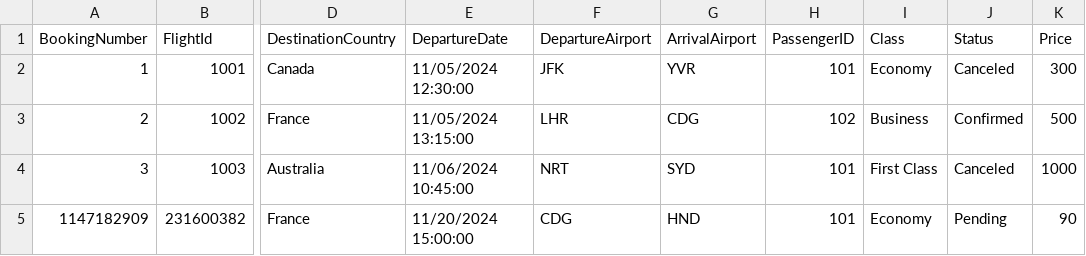
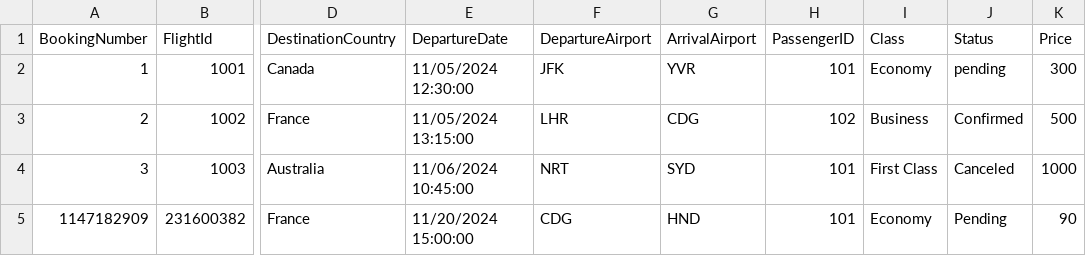
Before and after one commit to Islam2002M/airportTicketBooking, a CSV file: airportTicketBooking/data/booking.csv, drawn as a sheet; only a part is shown, gaps mark what is left out; the diff names each change by its address in the sheet, - before the commit and + after, or states it on an @@ line.

Commit message:
correct modifying a booking

```diff
--- a/airportTicketBooking/data/booking.csv
+++ b/airportTicketBooking/data/booking.csv
-J2 (Status): Canceled
+J2 (Status): pending
```
Also changed, not shown: 9 other files.
